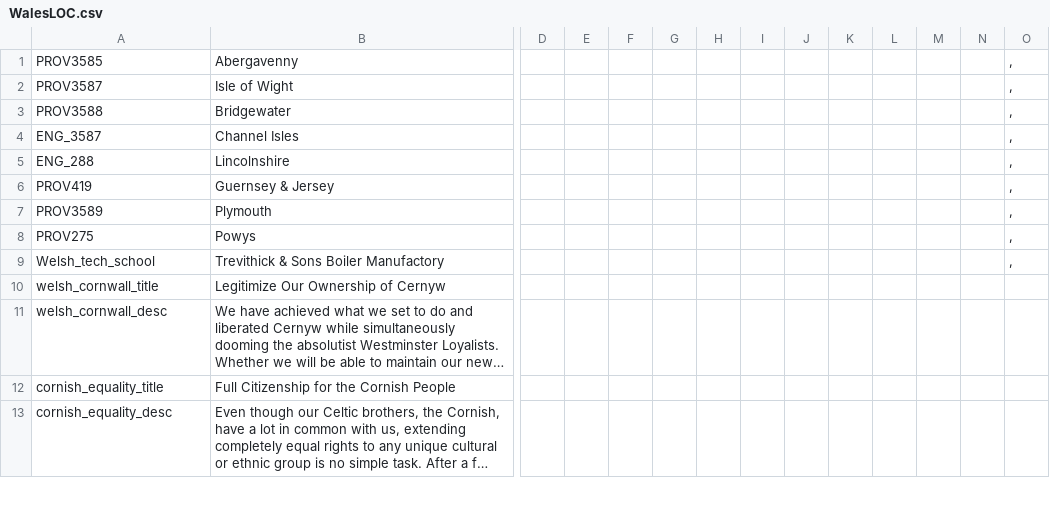
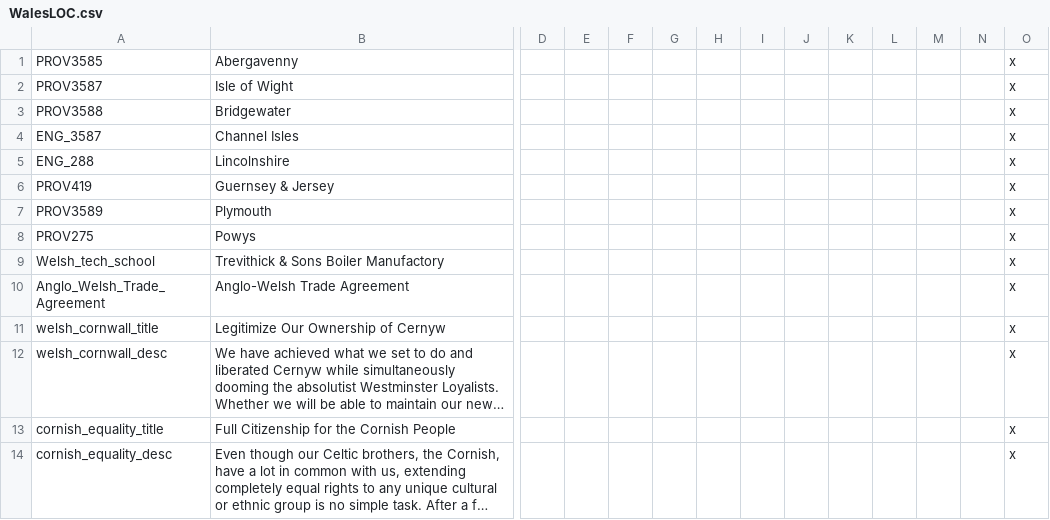
Before and after one commit to WelshSlateMiner/Throne-of-Lorraine, a CSV file: TOL/localisation/WalesLOC.csv, drawn as a sheet; only a part is shown, gaps mark what is left out; long unchanged cells end in …; addresses are those after the commit; rows hold the shown columns only; the diff covers the shown part only; the diff names each change by its address in the sheet, - before the commit and + after, or states it on an @@ line.

Commit message:
Wales loc: fix event key IDs, cp1252 encoding, apostrophes, completeness
Align EVTNAME/DESC/OPT keys with event ids 59101/592102/593103; add
missing EVTOPTB59101, Anglo_Welsh_Trade_Agreement, and IOM_Railway locs;
convert WalesLOC.csv to Windows-1252; replace curly apostrophes; drop
duplicate PROV275 from text.csv so Powys wins; fix obvious typos.

```diff
--- a/TOL/localisation/WalesLOC.csv
+++ b/TOL/localisation/WalesLOC.csv
-O1:O9: ,
+O1:O9: x
+row 10: Anglo_Welsh_Trade_Agreement | Anglo-Welsh Trade Agreement |  |  |  |  |  |  |  |  |  |  |  | x
-O11:O14: (empty)
+O11:O14: x
```
Also changed, not shown: 9 added rows, 7 removed rows and 103 edited cells elsewhere in this file, 2 other files.
